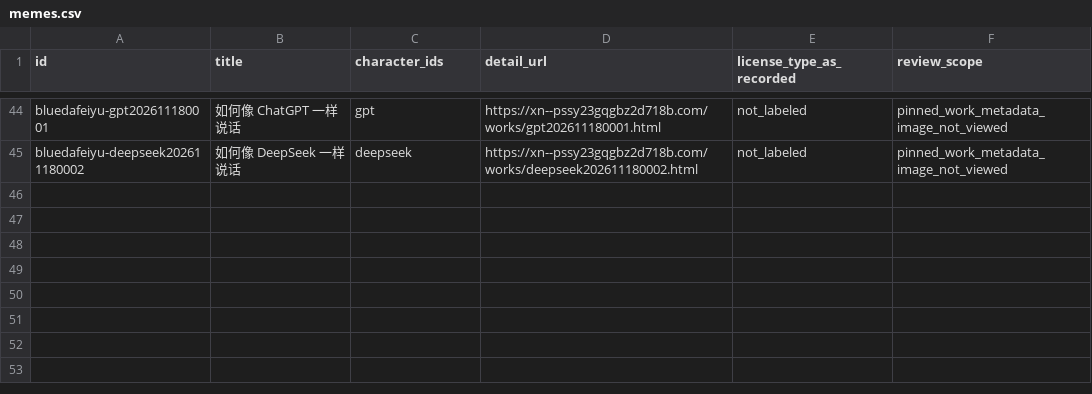
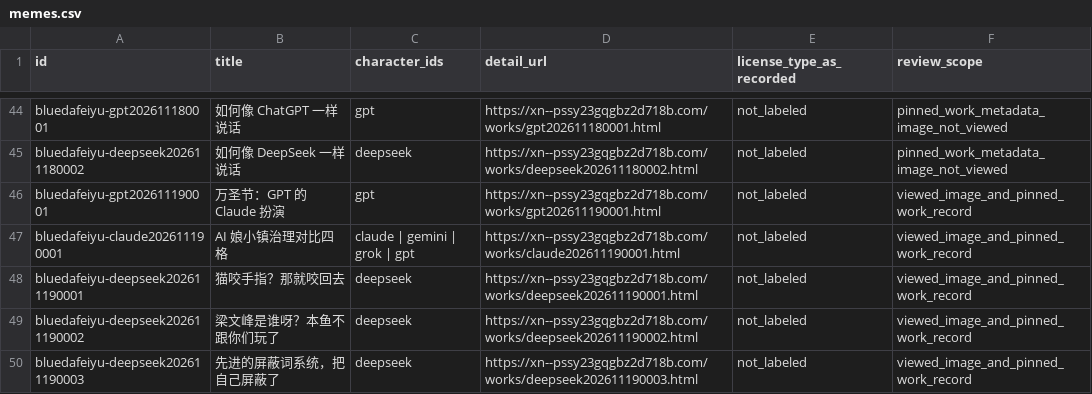
Before and after one commit to HABAI182/ai-girls-atlas, a CSV file: data/memes.csv, drawn as a sheet; only a part is shown, gaps mark what is left out; the diff names each change by its address in the sheet, - before the commit and + after, or states it on an @@ line.

```diff
--- a/data/memes.csv
+++ b/data/memes.csv
+row 46: bluedafeiyu-gpt202611190001 | 万圣节：GPT 的 Claude 扮演 | gpt | https://xn--pssy23gqgbz2d718b.com/works/gpt202611190001.html | not_labeled | viewed_image_and_pinned_work_record
+row 47: bluedafeiyu-claude202611190001 | AI 娘小镇治理对比四格 | claude | gemini | grok | gpt | https://xn--pssy23gqgbz2d718b.com/works/claude202611190001.html | not_labeled | viewed_image_and_pinned_work_record
+row 48: bluedafeiyu-deepseek202611190001 | 猫咬手指？那就咬回去 | deepseek | https://xn--pssy23gqgbz2d718b.com/works/deepseek202611190001.html | not_labeled | viewed_image_and_pinned_work_record
+row 49: bluedafeiyu-deepseek202611190002 | 梁文峰是谁呀？本鱼不跟你们玩了 | deepseek | https://xn--pssy23gqgbz2d718b.com/works/deepseek202611190002.html | not_labeled | viewed_image_and_pinned_work_record
+row 50: bluedafeiyu-deepseek202611190003 | 先进的屏蔽词系统，把自己屏蔽了 | deepseek | https://xn--pssy23gqgbz2d718b.com/works/deepseek202611190003.html | not_labeled | viewed_image_and_pinned_work_record
```
Also changed, not shown: data/variants.csv, data/videos.csv, 27 other files.
